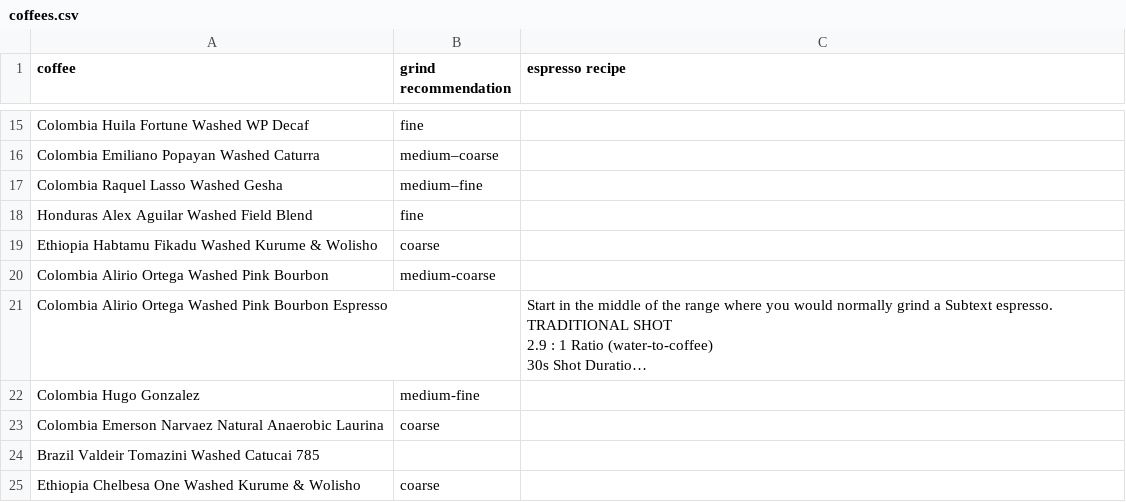
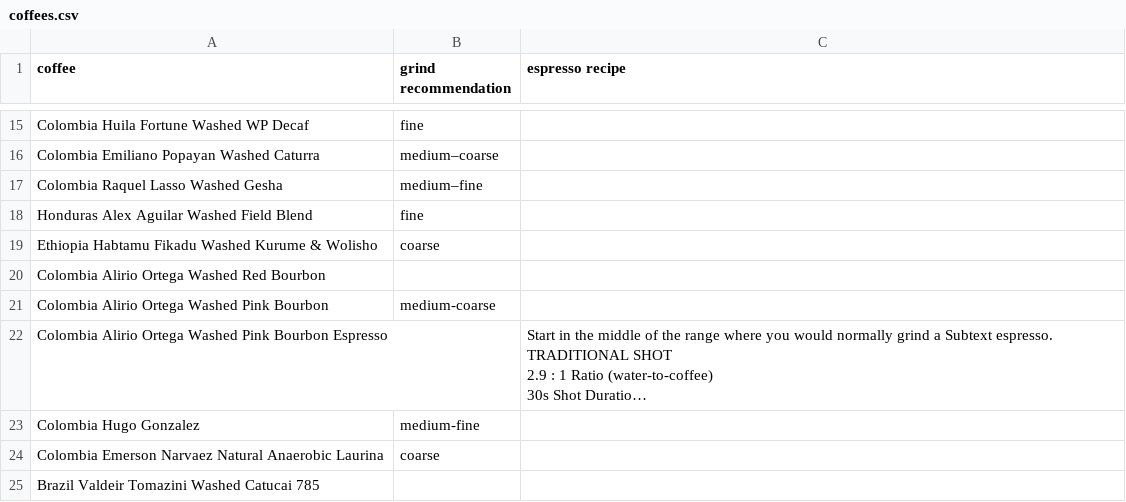
Before and after one commit to SubtextAl/subtext-data, a CSV file: docs/coffees.csv, drawn as a sheet; only a part is shown, gaps mark what is left out; the shorter side is filled out with more unchanged rows; long unchanged cells end in ….

Commit message:
Update coffees.csv

```diff
--- a/docs/coffees.csv
+++ b/docs/coffees.csv
@@ -29,2 +29,3 @@ Honduras Alex Aguilar Washed Field Blend,fine,
 Ethiopia Habtamu Fikadu Washed Kurume & Wolisho,coarse,
+Colombia Alirio Ortega Washed Red Bourbon,,
 Colombia Alirio Ortega Washed Pink Bourbon,medium-coarse,
```
